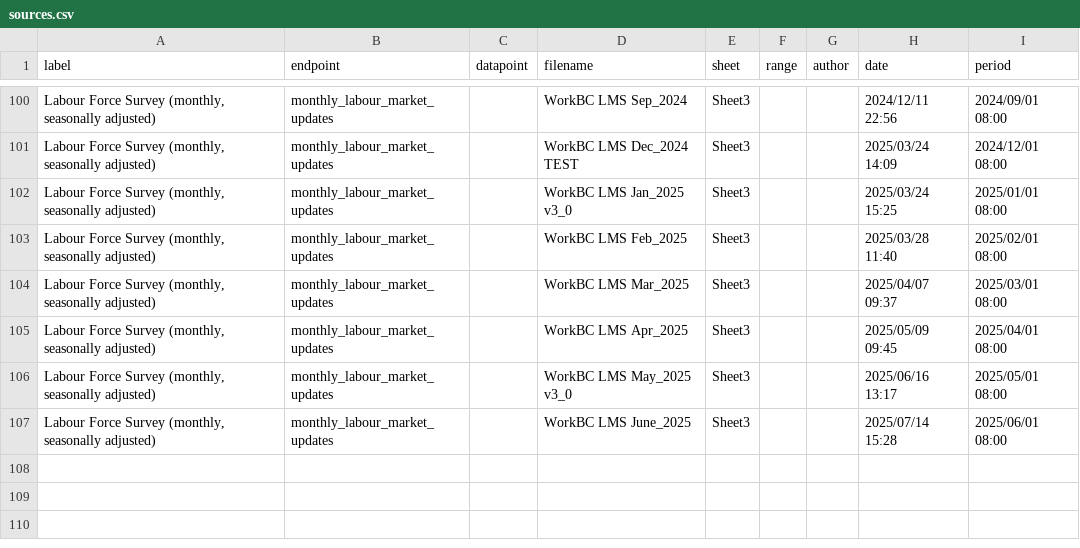
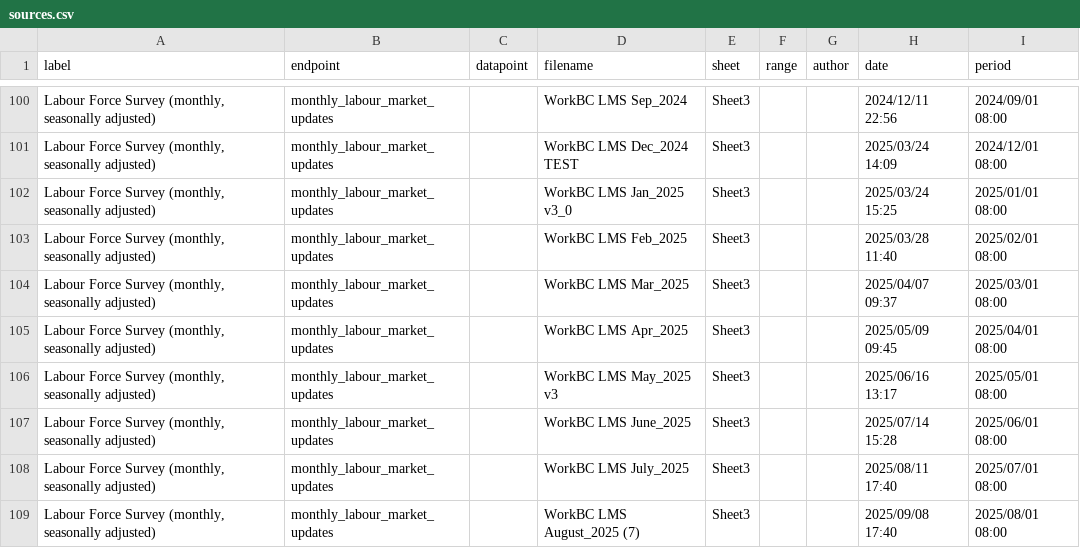
Before and after one commit to bcgov/workbc-ssot, a CSV file: migration/load/sources.csv, drawn as a sheet; only a part is shown, gaps mark what is left out.

```diff
--- a/migration/load/sources.csv
+++ b/migration/load/sources.csv
@@ -105,3 +105,5 @@
 "Labour Force Survey (monthly, seasonally adjusted)","monthly_labour_market_updates",,"WorkBC LMS Apr_2025","Sheet3",,,"2025/05/09 09:45","2025/04/01 08:00"
-"Labour Force Survey (monthly, seasonally adjusted)","monthly_labour_market_updates",,"WorkBC LMS May_2025 v3_0","Sheet3",,,"2025/06/16 13:17","2025/05/01 08:00"
+"Labour Force Survey (monthly, seasonally adjusted)","monthly_labour_market_updates",,"WorkBC LMS May_2025 v3","Sheet3",,,"2025/06/16 13:17","2025/05/01 08:00"
 "Labour Force Survey (monthly, seasonally adjusted)","monthly_labour_market_updates",,"WorkBC LMS June_2025","Sheet3",,,"2025/07/14 15:28","2025/06/01 08:00"
+"Labour Force Survey (monthly, seasonally adjusted)","monthly_labour_market_updates",,"WorkBC LMS July_2025","Sheet3",,,"2025/08/11 17:40","2025/07/01 08:00"
+"Labour Force Survey (monthly, seasonally adjusted)","monthly_labour_market_updates",,"WorkBC LMS August_2025 (7)","Sheet3",,,"2025/09/08 17:40","2025/08/01 08:00"
```
Also changed, not shown: 19 other files.
